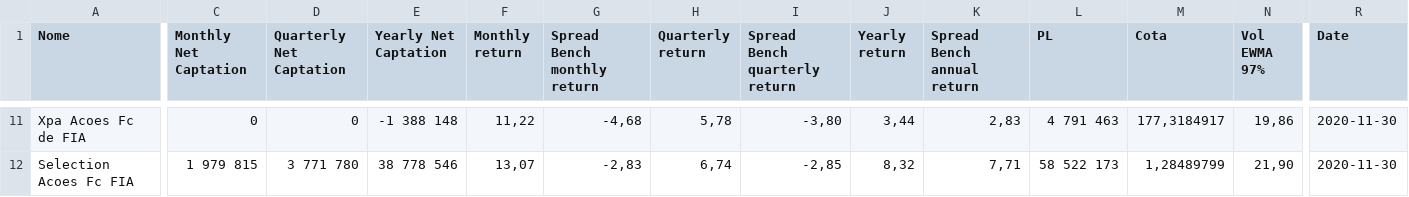
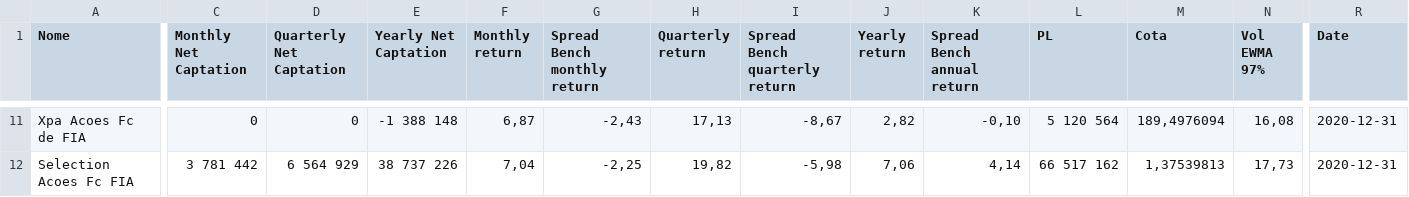
Before and after one commit to NicoEym/rails-fundos, a CSV file: db/csv_repos/Indosuez data Ibov Funds.csv, drawn as a sheet; only a part is shown, gaps mark what is left out; the diff covers the shown part only; the diff names each change by its address in the sheet, - before the commit and + after, or states it on an @@ line.

```diff
--- a/db/csv_repos/Indosuez data Ibov Funds.csv
+++ b/db/csv_repos/Indosuez data Ibov Funds.csv
-F11 (Monthly return): 11,22
+F11 (Monthly return): 6,87
-G11 (Spread Bench monthly return): -4,68
+G11 (Spread Bench monthly return): -2,43
-H11 (Quarterly return): 5,78
+H11 (Quarterly return): 17,13
-I11 (Spread Bench quarterly return): -3,80
+I11 (Spread Bench quarterly return): -8,67
-J11 (Yearly return): 3,44
+J11 (Yearly return): 2,82
-K11 (Spread Bench annual return): 2,83
+K11 (Spread Bench annual return): -0,10
-L11 (PL): 4 791 463
+L11 (PL): 5 120 564
-M11 (Cota): 177,3184917
+M11 (Cota): 189,4976094
-N11 (Vol EWMA 97%): 19,86
+N11 (Vol EWMA 97%): 16,08
-R11:R12 (Date): 2020-11-30
+R11:R12 (Date): 2020-12-31
-C12 (Monthly Net Captation): 1 979 815
+C12 (Monthly Net Captation): 3 781 442
-D12 (Quarterly Net Captation): 3 771 780
+D12 (Quarterly Net Captation): 6 564 929
-E12 (Yearly Net Captation): 38 778 546
+E12 (Yearly Net Captation): 38 737 226
-F12 (Monthly return): 13,07
+F12 (Monthly return): 7,04
-G12 (Spread Bench monthly return): -2,83
+G12 (Spread Bench monthly return): -2,25
-H12 (Quarterly return): 6,74
+H12 (Quarterly return): 19,82
-I12 (Spread Bench quarterly return): -2,85
+I12 (Spread Bench quarterly return): -5,98
-J12 (Yearly return): 8,32
+J12 (Yearly return): 7,06
-K12 (Spread Bench annual return): 7,71
+K12 (Spread Bench annual return): 4,14
-L12 (PL): 58 522 173
+L12 (PL): 66 517 162
-M12 (Cota): 1,28489799
+M12 (Cota): 1,37539813
-N12 (Vol EWMA 97%): 21,90
+N12 (Vol EWMA 97%): 17,73
```
Also changed, not shown: 1 added row, 1 removed row and 104 edited cells elsewhere in this file, db/csv_repos/Indosuez data Bench.csv, db/csv_repos/Indosuez data CDI Funds.csv, 1 other file.
